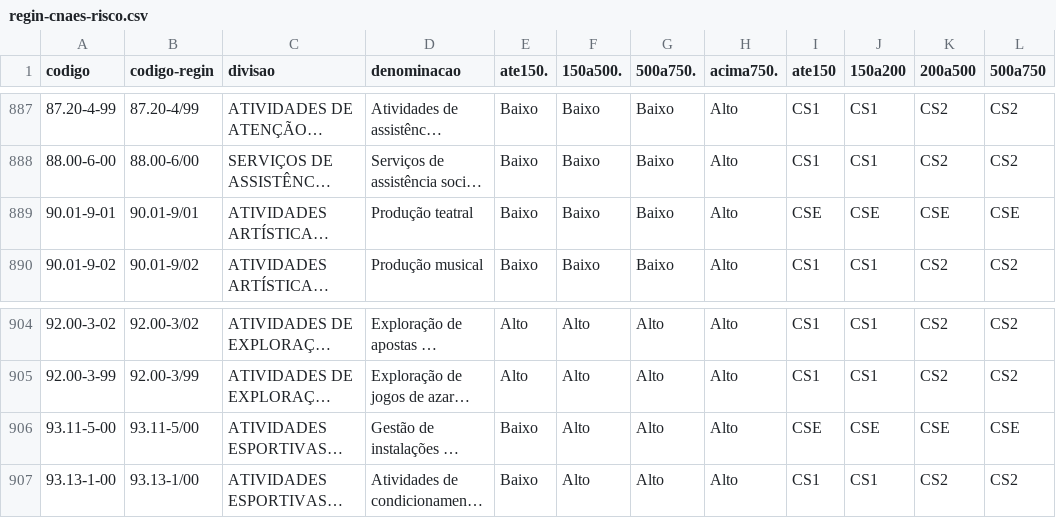
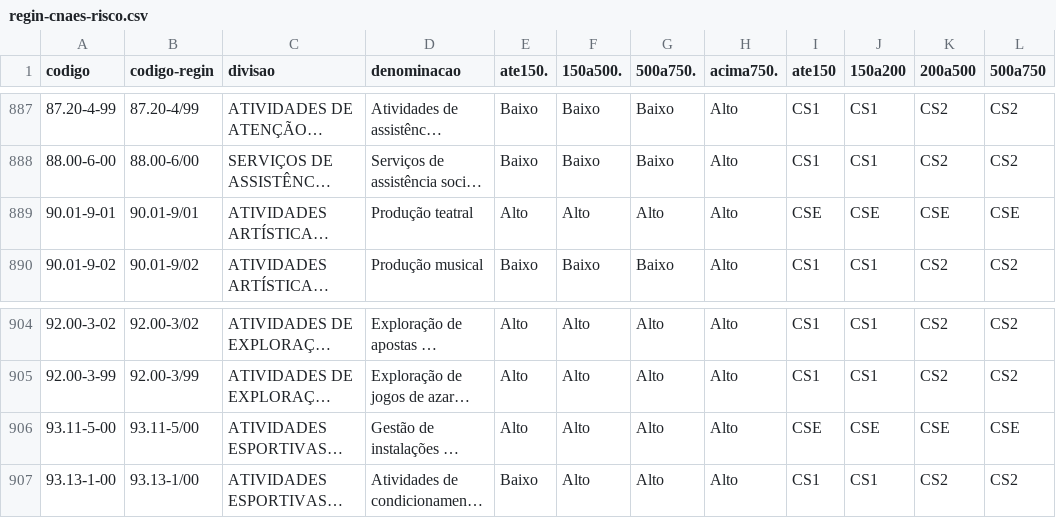
Before and after one commit to vitorhj/pmi_app, a CSV file: dados-regin/regin-cnaes-risco.csv, drawn as a sheet; only a part is shown, gaps mark what is left out; long unchanged cells end in …; the diff names each change by its address in the sheet, - before the commit and + after, or states it on an @@ line.

Commit message:
Update regin-cnaes-risco.csv

```diff
--- a/dados-regin/regin-cnaes-risco.csv
+++ b/dados-regin/regin-cnaes-risco.csv
-E889 (ate150.): Baixo
+E889 (ate150.): Alto
-F889 (150a500.): Baixo
+F889 (150a500.): Alto
-G889 (500a750.): Baixo
+G889 (500a750.): Alto
-E906 (ate150.): Baixo
+E906 (ate150.): Alto
```
